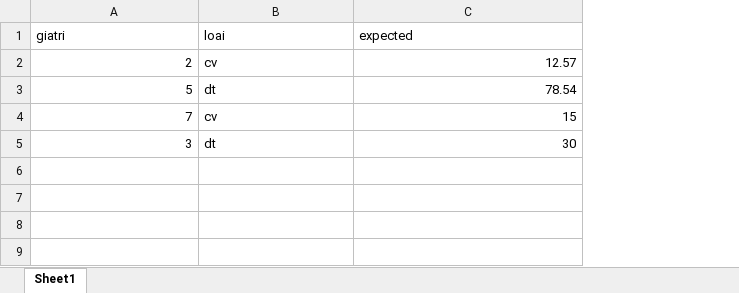
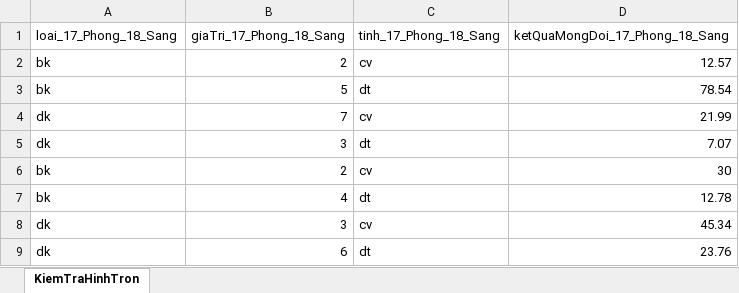
Before and after one commit to ChickenPhong/Kiem_Thu_Phan_Mem, an Excel workbook: HinhTron_17_Phong_18_Sang/Data_17_Phong_18_Sang/DataExcel_17_Phong_18_Sang.xlsx, sheet KiemTraHinhTron, drawn as a sheet; values as stored, in another font and other column widths than the file's, no borders; removed rows and columns are numbered as before the commit, all else as after; the diff names each change by its address in the sheet, - before the commit and + after, or states it on an @@ line.

Commit message:
fix excel

```diff
--- a/HinhTron_17_Phong_18_Sang/Data_17_Phong_18_Sang/DataExcel_17_Phong_18_Sang.xlsx (sheet KiemTraHinhTron)
+++ b/HinhTron_17_Phong_18_Sang/Data_17_Phong_18_Sang/DataExcel_17_Phong_18_Sang.xlsx (sheet KiemTraHinhTron)
-sheet tab: Sheet1
+sheet tab: KiemTraHinhTron
+column A, rows 2-4: bk | bk | dk; row 6: bk
-row 1: giatri | loai | expected
+row 1: loai_17_Phong_18_Sang | giaTri_17_Phong_18_Sang | tinh_17_Phong_18_Sang | ketQuaMongDoi_17_Phong_18_Sang
-D4: 15
+D4: 21.99
+row 5: dk | 3 | dt | 7.07
-B6: 3
+B6: 2
-C6: dt
+C6: cv
+row 7: bk | 4 | dt | 12.78
+row 8: dk | 3 | cv | 45.34
+row 9: dk | 6 | dt | 23.76
```
Also changed, not shown: DataExcel_17_Phong_18_Sang.xlsx, HinhTron_17_Phong_18_Sang/bin/Debug/Data_17_Phong_18_Sang/DataExcel_17_Phong_18_Sang.xlsx, 13 other files.
